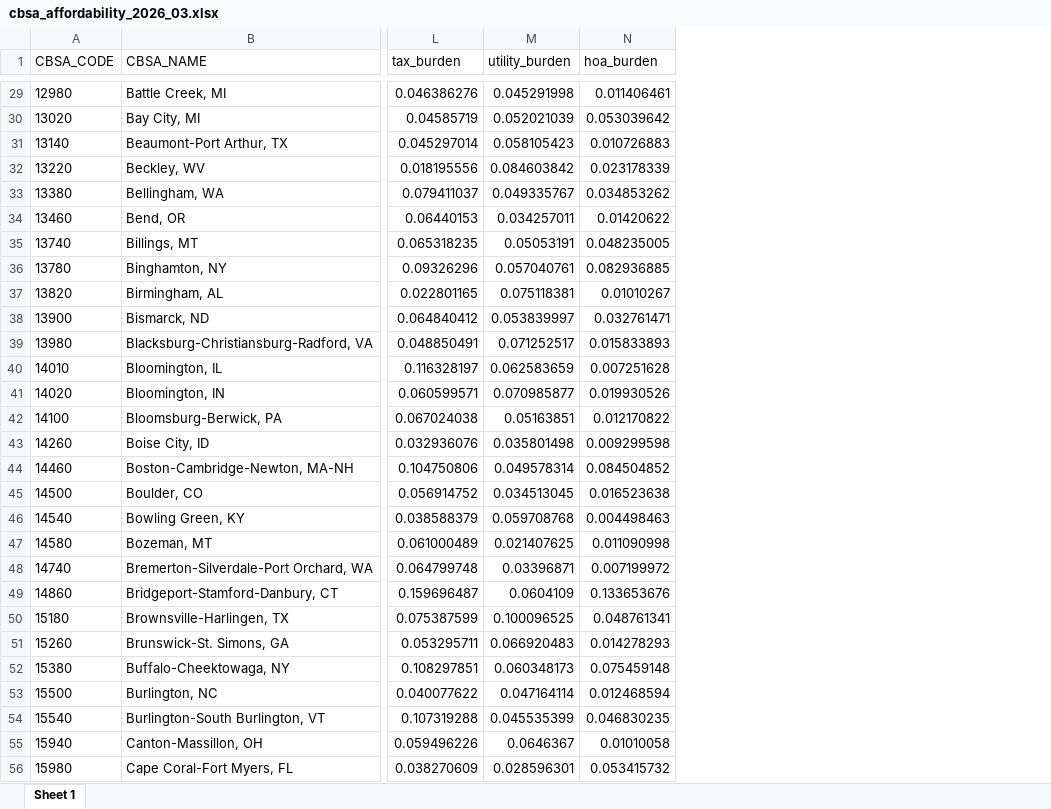
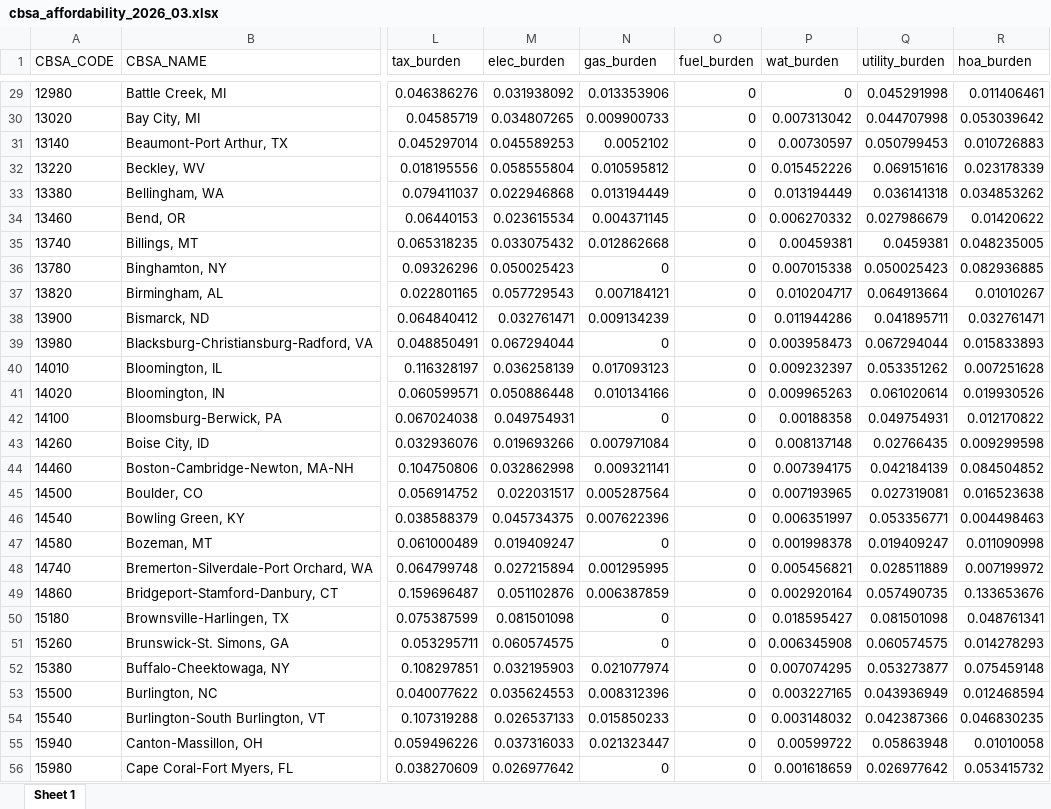
Before and after one commit to ianwellskennedy/pums, an Excel workbook: hidden-housing-costs/outputs/cbsa_affordability_2026_03.xlsx, sheet Sheet 1, drawn as a sheet; only a part is shown, gaps mark what is left out; values as stored, in another font and other column widths than the file's, no borders; addresses are those after the commit; the diff covers the shown part only; the diff names each change by its address in the sheet, - before the commit and + after, or states it on an @@ line.

```diff
--- a/hidden-housing-costs/outputs/cbsa_affordability_2026_03.xlsx (sheet Sheet 1)
+++ b/hidden-housing-costs/outputs/cbsa_affordability_2026_03.xlsx (sheet Sheet 1)
+column M (elec_burden), rows 29-56: 0.031938092 | 0.034807265 | 0.045589253 | 0.058555804 | 0.022946868 | 0.023615534 | 0.033075432 | 0.050025423 | 0.057729543 | 0.032761471 | 0.067294044 | 0.036258139 | 0.050886448 | 0.049754931 | 0.019693266 | 0.032862998 | 0.022031517 | 0.045734375 | 0.019409247 | 0.027215894 | 0.051102876 | 0.081501098 | 0.060574575 | 0.032195903 | 0.035624553 | 0.026537133 | 0.037316033 | 0.026977642
+column N (gas_burden), rows 29-56: 0.013353906 | 0.009900733 | 0.0052102 | 0.010595812 | 0.013194449 | 0.004371145 | 0.012862668 | 0 | 0.007184121 | 0.009134239 | 0 | 0.017093123 | 0.010134166 | 0 | 0.007971084 | 0.009321141 | 0.005287564 | 0.007622396 | 0 | 0.001295995 | 0.006387859 | 0 | 0 | 0.021077974 | 0.008312396 | 0.015850233 | 0.021323447 | 0
+column O (fuel_burden), rows 29-56: all 0
+column P (wat_burden), rows 29-56: 0 | 0.007313042 | 0.00730597 | 0.015452226 | 0.013194449 | 0.006270332 | 0.00459381 | 0.007015338 | 0.010204717 | 0.011944286 | 0.003958473 | 0.009232397 | 0.009965263 | 0.00188358 | 0.008137148 | 0.007394175 | 0.007193965 | 0.006351997 | 0.001998378 | 0.005456821 | 0.002920164 | 0.018595427 | 0.006345908 | 0.007074295 | 0.003227165 | 0.003148032 | 0.00599722 | 0.001618659
-Q30 (utility_burden): 0.052021039
+Q30 (utility_burden): 0.044707998
-Q31 (utility_burden): 0.058105423
+Q31 (utility_burden): 0.050799453
-Q32 (utility_burden): 0.084603842
+Q32 (utility_burden): 0.069151616
-Q33 (utility_burden): 0.049335767
+Q33 (utility_burden): 0.036141318
-Q34 (utility_burden): 0.034257011
+Q34 (utility_burden): 0.027986679
-Q35 (utility_burden): 0.05053191
+Q35 (utility_burden): 0.0459381
-Q36 (utility_burden): 0.057040761
+Q36 (utility_burden): 0.050025423
-Q37 (utility_burden): 0.075118381
+Q37 (utility_burden): 0.064913664
-Q38 (utility_burden): 0.053839997
+Q38 (utility_burden): 0.041895711
-Q39 (utility_burden): 0.071252517
+Q39 (utility_burden): 0.067294044
-Q40 (utility_burden): 0.062583659
+Q40 (utility_burden): 0.053351262
-Q41 (utility_burden): 0.070985877
+Q41 (utility_burden): 0.061020614
-Q42 (utility_burden): 0.05163851
+Q42 (utility_burden): 0.049754931
-Q43 (utility_burden): 0.035801498
+Q43 (utility_burden): 0.02766435
-Q44 (utility_burden): 0.049578314
+Q44 (utility_burden): 0.042184139
-Q45 (utility_burden): 0.034513045
+Q45 (utility_burden): 0.027319081
-Q46 (utility_burden): 0.059708768
+Q46 (utility_burden): 0.053356771
-Q47 (utility_burden): 0.021407625
+Q47 (utility_burden): 0.019409247
-Q48 (utility_burden): 0.03396871
+Q48 (utility_burden): 0.028511889
-Q49 (utility_burden): 0.0604109
+Q49 (utility_burden): 0.057490735
-Q50 (utility_burden): 0.100096525
+Q50 (utility_burden): 0.081501098
-Q51 (utility_burden): 0.066920483
+Q51 (utility_burden): 0.060574575
-Q52 (utility_burden): 0.060348173
+Q52 (utility_burden): 0.053273877
-Q53 (utility_burden): 0.047164114
+Q53 (utility_burden): 0.043936949
-Q54 (utility_burden): 0.045535399
+Q54 (utility_burden): 0.042387366
-Q55 (utility_burden): 0.0646367
+Q55 (utility_burden): 0.05863948
-Q56 (utility_burden): 0.028596301
+Q56 (utility_burden): 0.026977642
```
Also changed, not shown: 351 edited cells elsewhere in this sheet, 6 other files.
